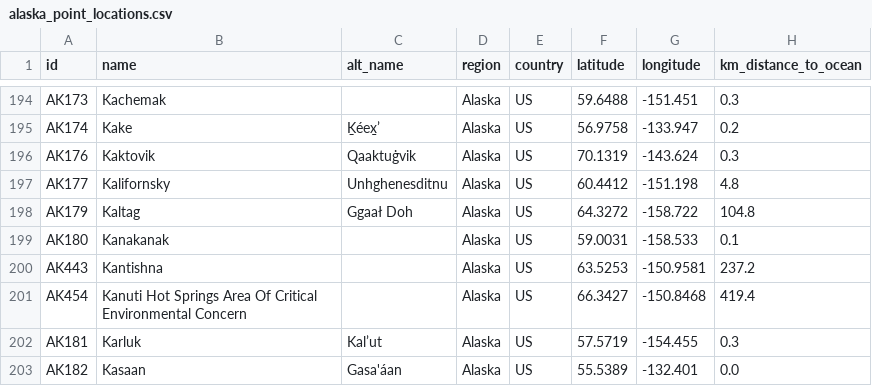
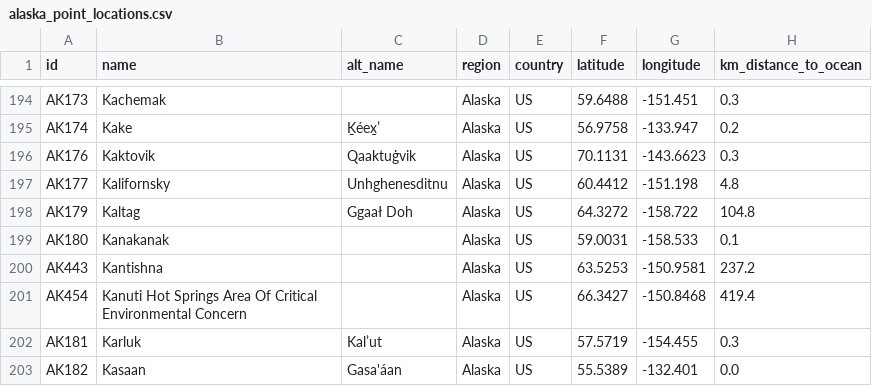
Before and after one commit to ua-snap/geospatial-vector-veracity, a CSV file: vector_data/point/alaska_point_locations.csv, drawn as a sheet; only a part is shown, gaps mark what is left out.

Commit message:
shift Kaktovik to airport

```diff
--- a/vector_data/point/alaska_point_locations.csv
+++ b/vector_data/point/alaska_point_locations.csv
@@ -195,3 +195,3 @@ AK173,Kachemak,,Alaska,US,59.6488,-151.451,0.3
 AK174,Kake,Ḵéex̱ʼ,Alaska,US,56.9758,-133.947,0.2
-AK176,Kaktovik,Qaaktuġvik,Alaska,US,70.1319,-143.624,0.3
+AK176,Kaktovik,Qaaktuġvik,Alaska,US,70.1131,-143.6623,0.3
 AK177,Kalifornsky,Unhghenesditnu,Alaska,US,60.4412,-151.198,4.8
```
